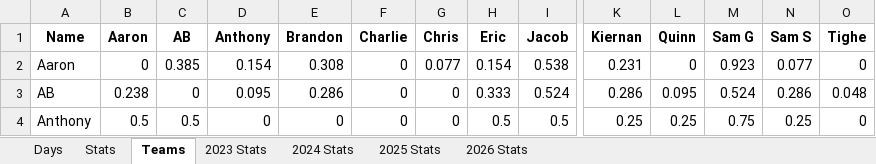
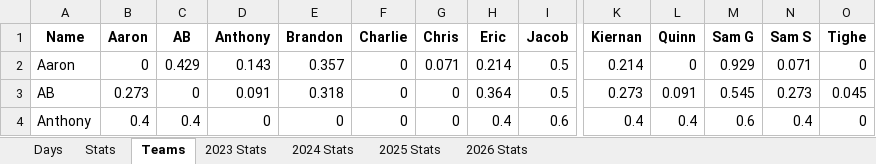
Before and after one commit to jmsellitti1/Field-Days, an Excel workbook: Field_Days.xlsx, sheet Teams, drawn as a sheet; only a part is shown, gaps mark what is left out; values as stored, in another font and other column widths than the file's, no borders; the diff covers the shown part only; the diff names each change by its address in the sheet, - before the commit and + after, or states it on an @@ line.

```diff
--- a/Field_Days.xlsx (sheet Teams)
+++ b/Field_Days.xlsx (sheet Teams)
-C2 (AB): 0.385
+C2 (AB): 0.429
-D2 (Anthony): 0.154
+D2 (Anthony): 0.143
-E2 (Brandon): 0.308
+E2 (Brandon): 0.357
-G2 (Chris): 0.077
+G2 (Chris): 0.071
-H2 (Eric): 0.154
+H2 (Eric): 0.214
-I2 (Jacob): 0.538
+I2 (Jacob): 0.5
-K2 (Kiernan): 0.231
+K2 (Kiernan): 0.214
-M2 (Sam G): 0.923
+M2 (Sam G): 0.929
-N2 (Sam S): 0.077
+N2 (Sam S): 0.071
-B3 (Aaron): 0.238
+B3 (Aaron): 0.273
-D3 (Anthony): 0.095
+D3 (Anthony): 0.091
-E3 (Brandon): 0.286
+E3 (Brandon): 0.318
-H3 (Eric): 0.333
+H3 (Eric): 0.364
-I3 (Jacob): 0.524
+I3 (Jacob): 0.5
-K3 (Kiernan): 0.286
+K3 (Kiernan): 0.273
-L3 (Quinn): 0.095
+L3 (Quinn): 0.091
-M3 (Sam G): 0.524
+M3 (Sam G): 0.545
-N3 (Sam S): 0.286
+N3 (Sam S): 0.273
-O3 (Tighe): 0.048
+O3 (Tighe): 0.045
-B4 (Aaron): 0.5
+B4 (Aaron): 0.4
-C4 (AB): 0.5
+C4 (AB): 0.4
-H4 (Eric): 0.5
+H4 (Eric): 0.4
-I4 (Jacob): 0.5
+I4 (Jacob): 0.6
-K4 (Kiernan): 0.25
+K4 (Kiernan): 0.4
-L4 (Quinn): 0.25
+L4 (Quinn): 0.4
-M4 (Sam G): 0.75
+M4 (Sam G): 0.6
-N4 (Sam S): 0.25
+N4 (Sam S): 0.4
```
Also changed, not shown: 70 edited cells elsewhere in this sheet, sheet Stats, sheet 2026 Stats, sheet Days, 4 other files.
